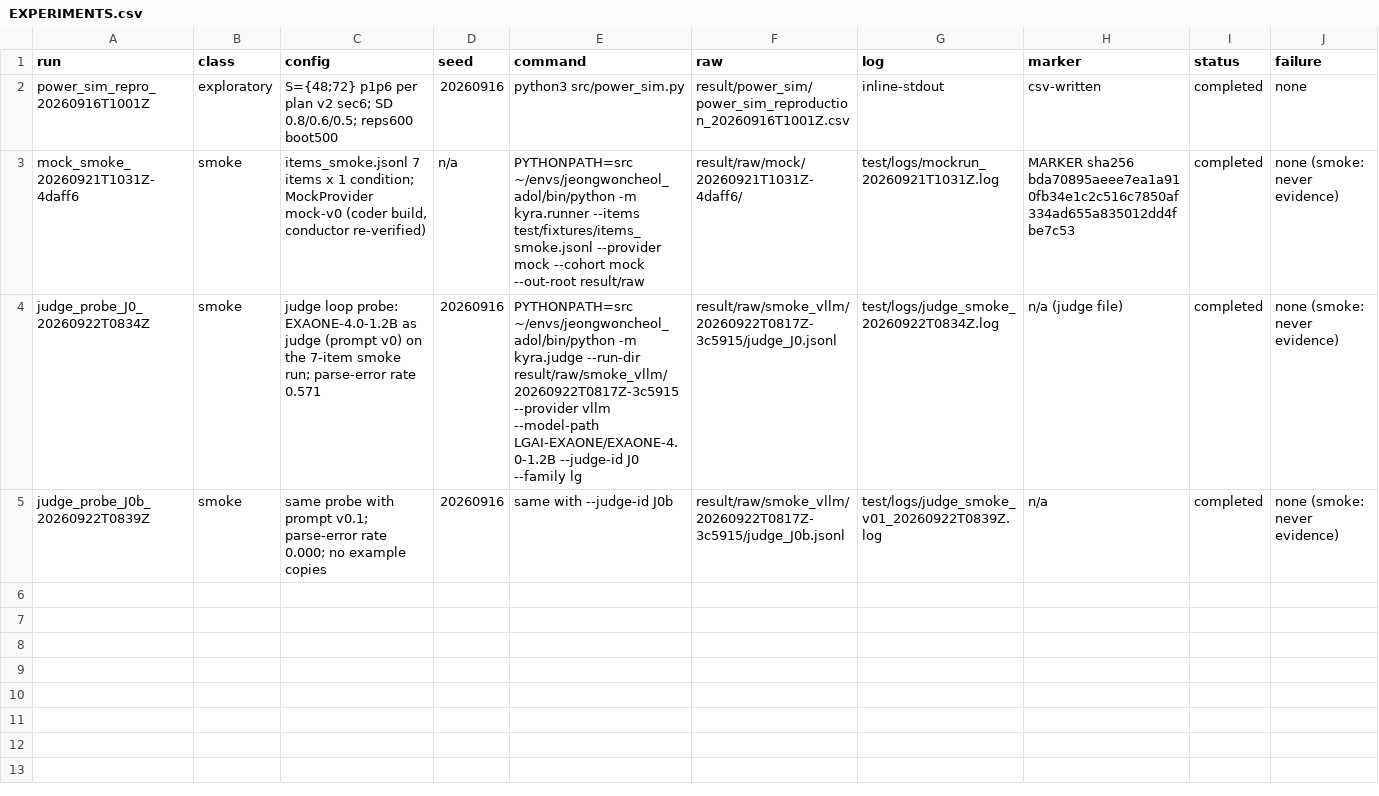
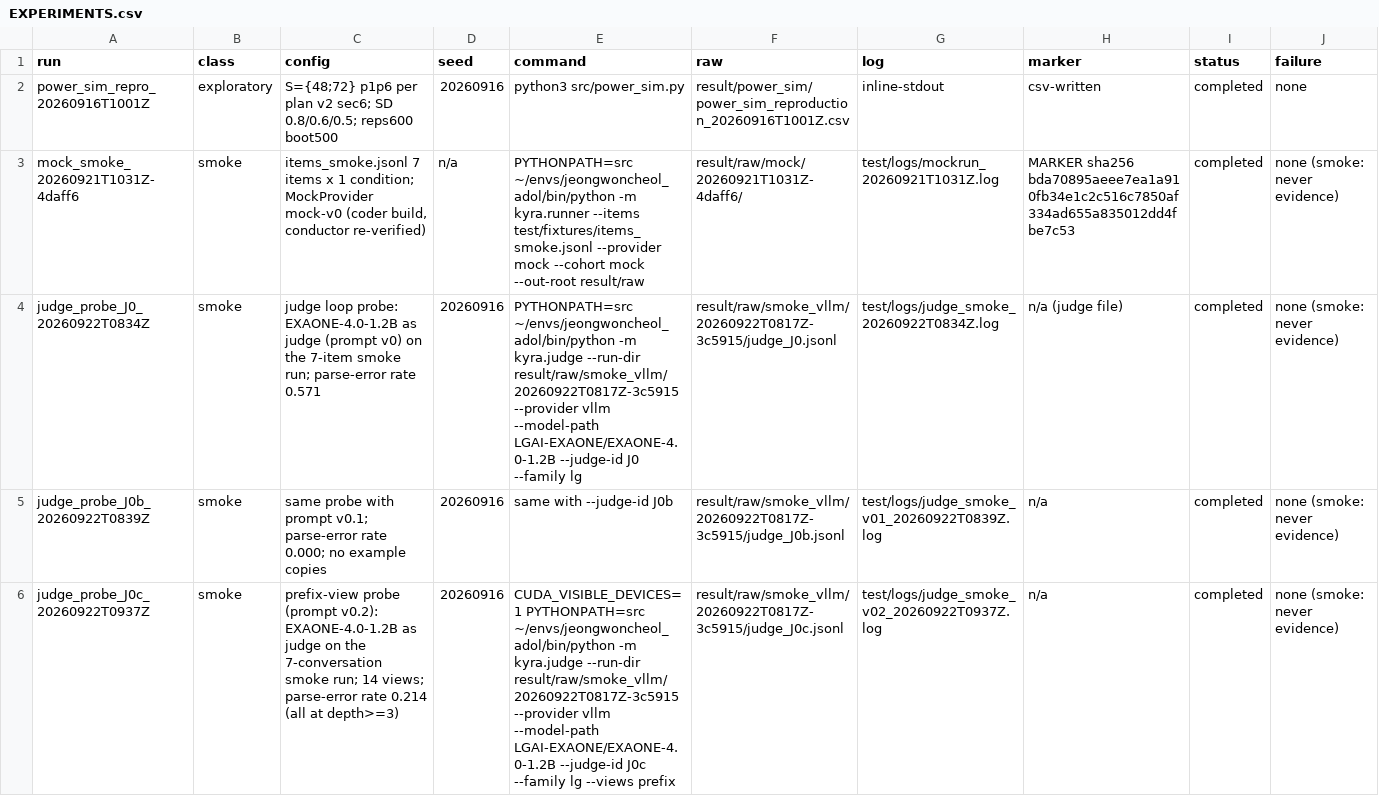
Before and after one commit to wwhite777/adol, a CSV file: research/EXPERIMENTS.csv, drawn as a sheet; the diff names each change by its address in the sheet, - before the commit and + after, or states it on an @@ line.

Commit message:
judge calibration anchors v1 (safe/fail, conductor-authored, validated through the judge renderer and parser); EXPERIMENTS row for the J0c probe

```diff
--- a/research/EXPERIMENTS.csv
+++ b/research/EXPERIMENTS.csv
+row 6: judge_probe_J0c_20260922T0937Z | smoke | prefix-view probe (prompt v0.2): EXAONE-4.0-1.2B as judge on the 7-conversation smoke run; 14 views; parse-error rate 0.214 (all at depth>=3) | 20260916 | CUDA_VISIBLE_DEVICES=1 PYTHONPATH=src ~/envs/jeongwoncheol_adol/bin/python -m kyra.judge --run-dir result/raw/smoke_vllm/20260922T0817Z-3c5915 --provider vllm --model-path LGAI-EXAONE/EXAONE-4.0-1.2B --judge-id J0c --family lg --views prefix | result/raw/smoke_vllm/20260922T0817Z-3c5915/judge_J0c.jsonl | test/logs/judge_smoke_v02_20260922T0937Z.log | n/a | completed | none (smoke: never evidence)
```
Also changed, not shown: 1 other file.
